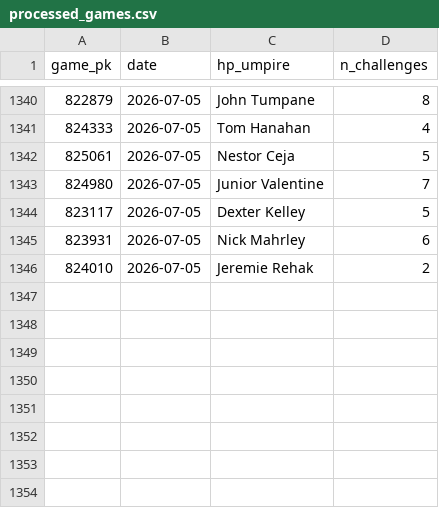
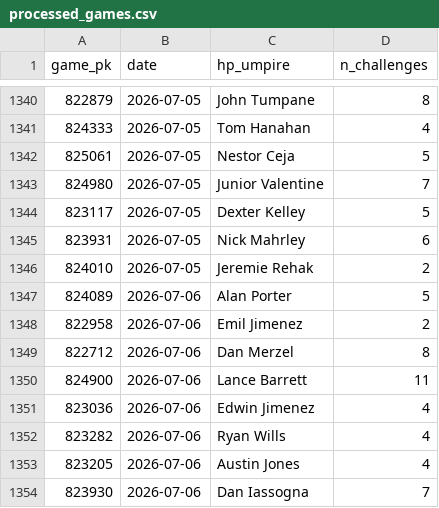
Before and after one commit to jasonbhorne/abs-tracker, a CSV file: data/processed_games.csv, drawn as a sheet; only a part is shown, gaps mark what is left out.

```diff
--- a/data/processed_games.csv
+++ b/data/processed_games.csv
@@ -1346 +1346,9 @@ game_pk,date,hp_umpire,n_challenges
 824010,2026-07-05,Jeremie Rehak,2
+824089,2026-07-06,Alan Porter,5
+822958,2026-07-06,Emil Jimenez,2
+822712,2026-07-06,Dan Merzel,8
+824900,2026-07-06,Lance Barrett,11
+823036,2026-07-06,Edwin Jimenez,4
+823282,2026-07-06,Ryan Wills,4
+823205,2026-07-06,Austin Jones,4
+823930,2026-07-06,Dan Iassogna,7
```
Also changed, not shown: data/challenges.csv, 2 other files.
